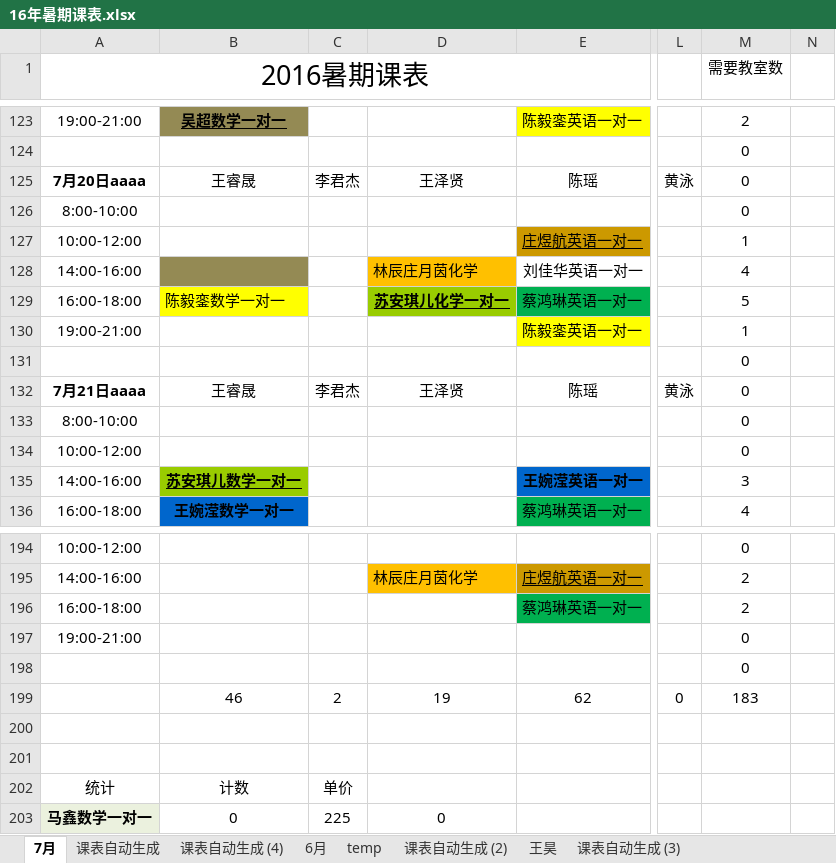
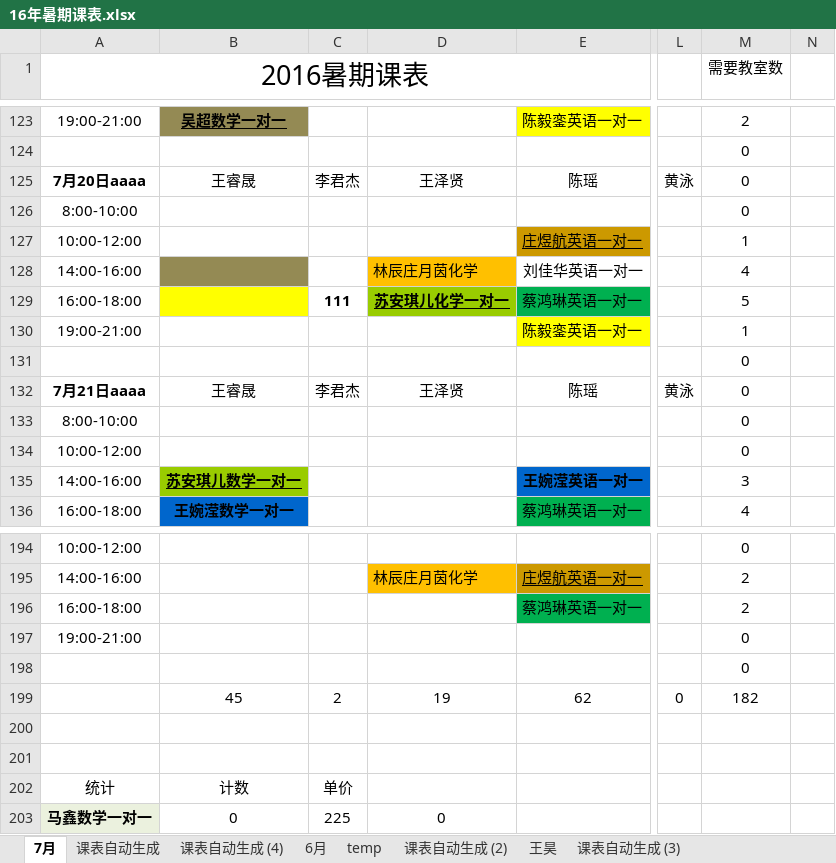
Before and after one commit to wangpaijiaoyu/-, an Excel workbook: 16年暑期课表.xlsx, sheet 7月, drawn as a sheet; only a part is shown, gaps mark what is left out; values as stored, in another font and other column widths than the file's, no borders; conditional formats not drawn; the diff names each change by its address in the sheet, - before the commit and + after, or states it on an @@ line.

Commit message:
222
222

```diff
--- a/16年暑期课表.xlsx (sheet 7月)
+++ b/16年暑期课表.xlsx (sheet 7月)
-B129: 陈毅銮数学一对一
+B129: (empty)
-C129: (empty)
+C129: 111
-B199: 46
+B199: 45
-M199 (需要教室数): 183
+M199 (需要教室数): 182
```
